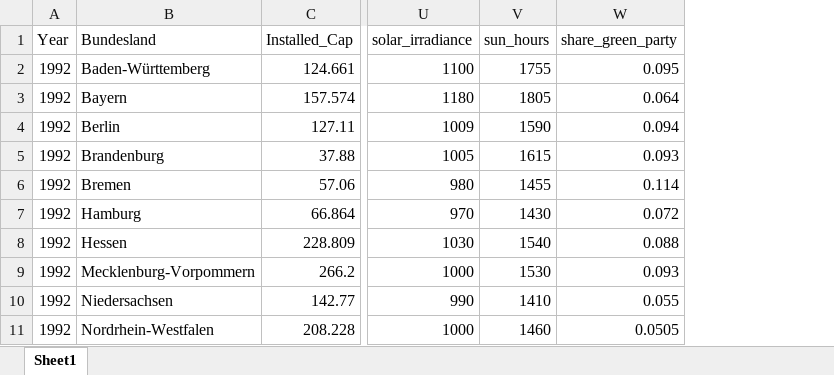
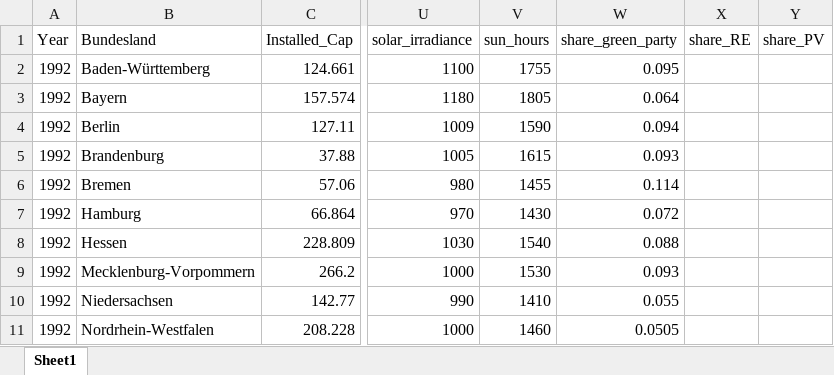
Before and after one commit to eckmanna/big_data_policy_2020, an Excel workbook: course_project/data/df_pv_data_germany.xlsx, sheet Sheet1, drawn as a sheet; only a part is shown, gaps mark what is left out; values as stored, in another font and other column widths than the file's, no borders; the diff names each change by its address in the sheet, - before the commit and + after, or states it on an @@ line.

```diff
--- a/course_project/data/df_pv_data_germany.xlsx (sheet Sheet1)
+++ b/course_project/data/df_pv_data_germany.xlsx (sheet Sheet1)
+column X (share_RE), empty
+column Y (share_PV), empty
```
Also changed, not shown: 1 other file.
